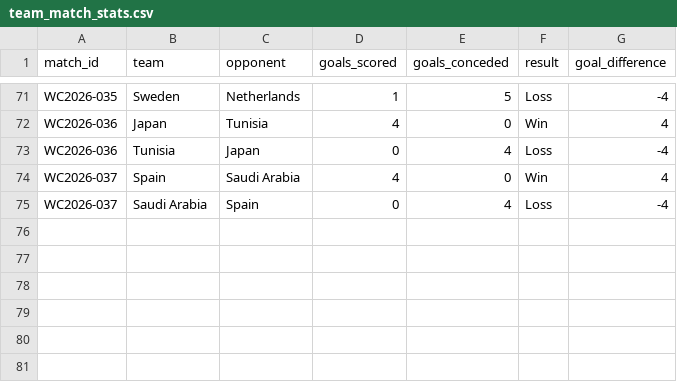
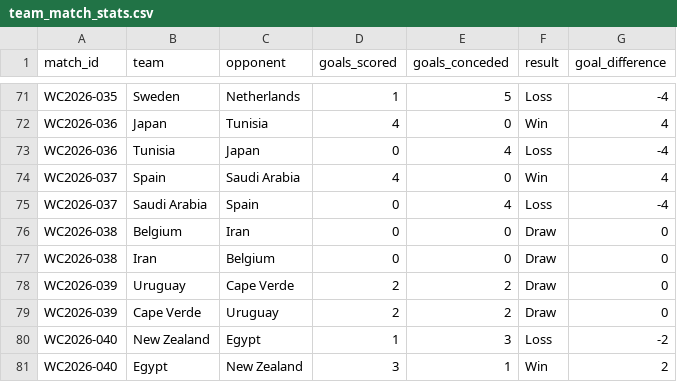
Before and after one commit to noakazes-svg/FIFA-WC2026-Analytics, a CSV file: data/raw/team_match_stats.csv, drawn as a sheet; only a part is shown, gaps mark what is left out; the diff names each change by its address in the sheet, - before the commit and + after, or states it on an @@ line.

```diff
--- a/data/raw/team_match_stats.csv
+++ b/data/raw/team_match_stats.csv
+row 76: WC2026-038 | Belgium | Iran | 0 | 0 | Draw | 0
+row 77: WC2026-038 | Iran | Belgium | 0 | 0 | Draw | 0
+row 78: WC2026-039 | Uruguay | Cape Verde | 2 | 2 | Draw | 0
+row 79: WC2026-039 | Cape Verde | Uruguay | 2 | 2 | Draw | 0
+row 80: WC2026-040 | New Zealand | Egypt | 1 | 3 | Loss | -2
+row 81: WC2026-040 | Egypt | New Zealand | 3 | 1 | Win | 2
```
Also changed, not shown: data/final/remaining_match_forecasts.csv, data/predictions/prediction_history.csv, 10 other files.
